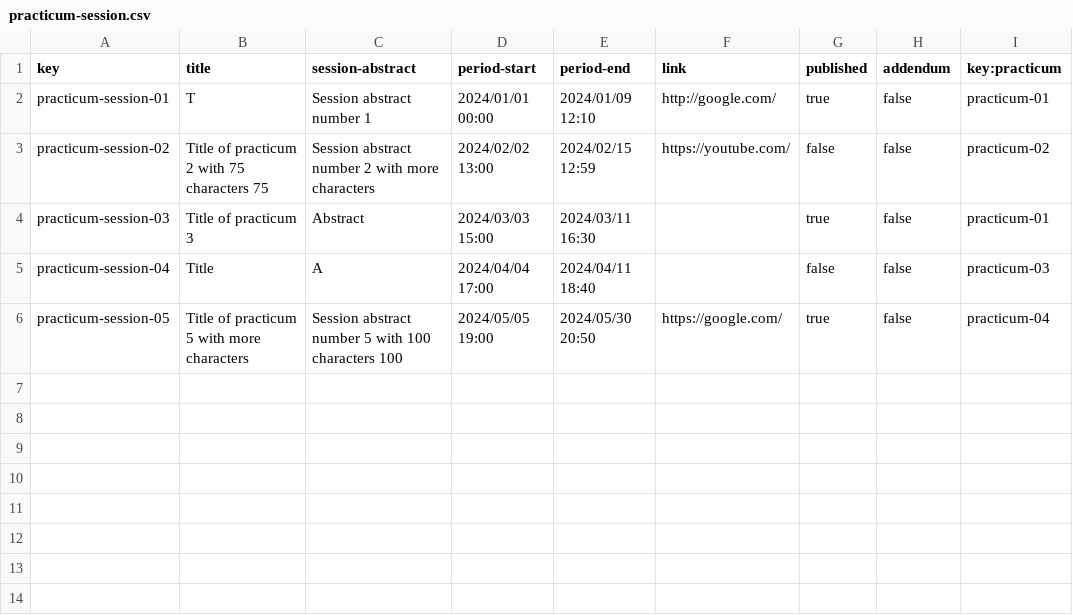
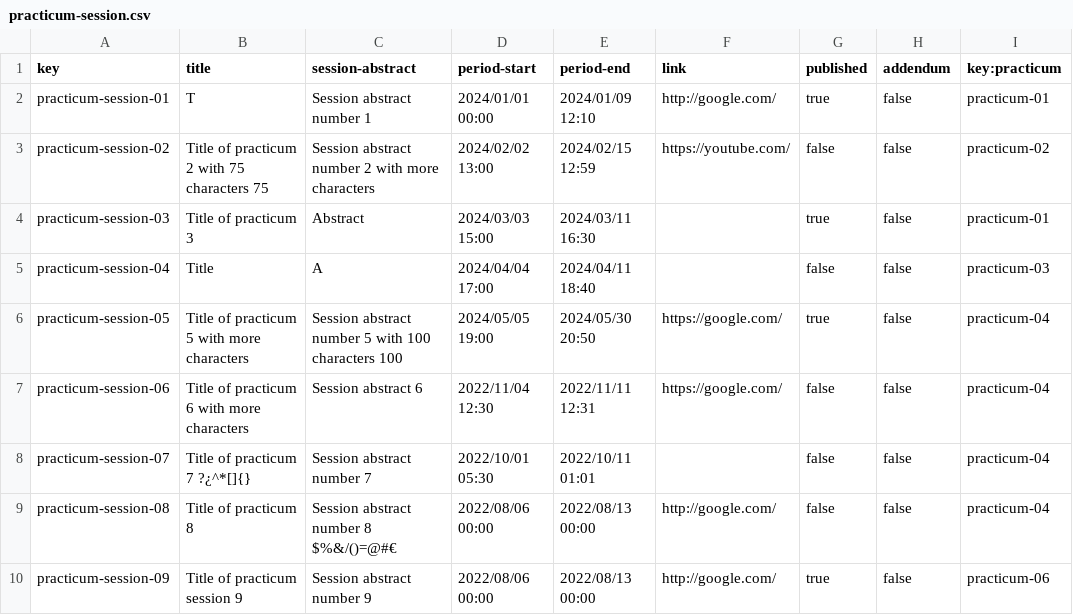
Before and after one commit to antoniopelaezmoreno/Acme-L3-D04, a CSV file: src/main/webapp/WEB-INF/resources/sample-data/practicum-session.csv, drawn as a sheet.

```diff
--- a/src/main/webapp/WEB-INF/resources/sample-data/practicum-session.csv
+++ b/src/main/webapp/WEB-INF/resources/sample-data/practicum-session.csv
@@ -6 +6,5 @@ practicum-session-04,Title,A,2024/04/04 17:00,2024/04/11 18:40,,false,false,prac
 practicum-session-05,Title of practicum 5 with more characters,Session abstract number 5 with 100 characters                                                    100,2024/05/05 19:00,2024/05/30 20:50,https://google.com/,true,false,practicum-04
+practicum-session-06,Title of practicum 6 with more characters,Session abstract 6,2022/11/04 12:30,2022/11/11 12:31,https://google.com/,false,false,practicum-04
+practicum-session-07,Title of practicum 7 ?¿^*[]{},Session abstract number 7,2022/10/01 05:30,2022/10/11 01:01,,false,false,practicum-04
+practicum-session-08,Title of practicum 8,Session abstract number 8 $%&/()=@#€,2022/08/06 00:00,2022/08/13 00:00,http://google.com/,false,false,practicum-04
+practicum-session-09,Title of practicum session 9,Session abstract number 9,2022/08/06 00:00,2022/08/13 00:00,http://google.com/,true,false,practicum-06
```
Also changed, not shown: src/main/webapp/WEB-INF/resources/sample-data/practicum.csv, 39 other files.
